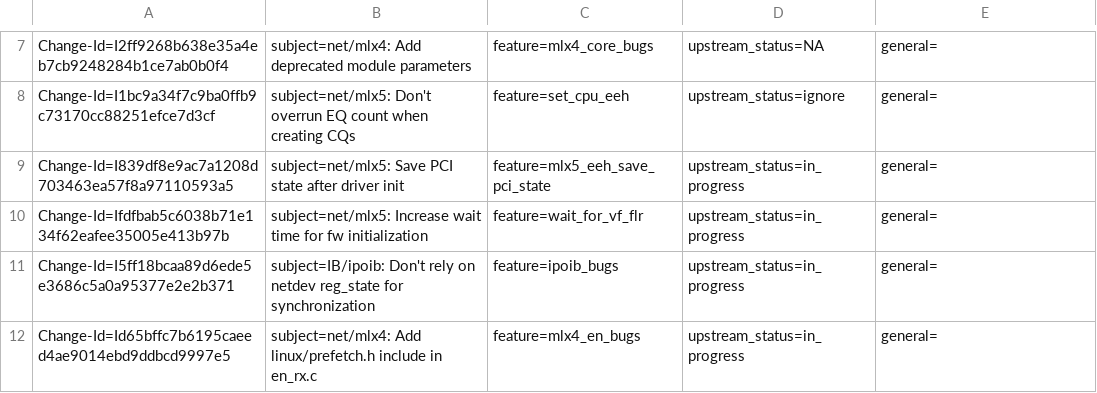
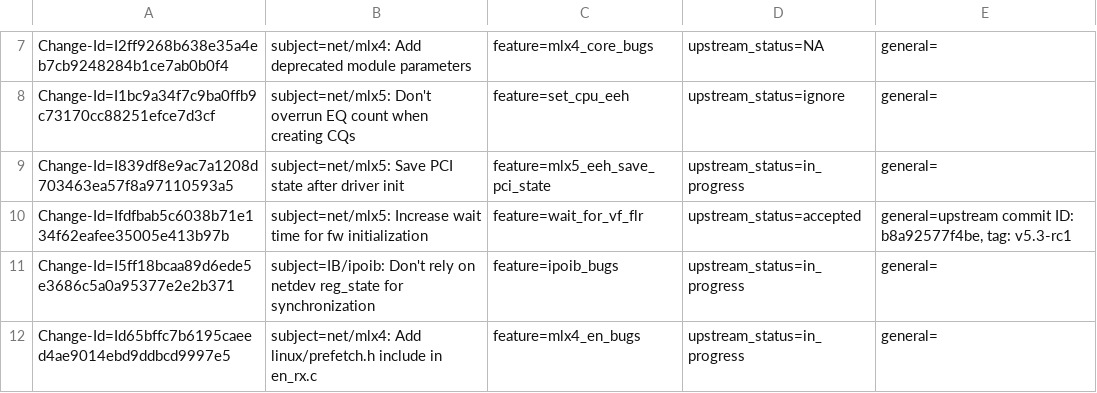
Before and after one commit to Shun-Hao/mlnx-ofa_kernel-4.6-1.0.1.1-rhel7.3, a CSV file: metadata/Daniel_Jurgens.csv, drawn as a sheet; only a part is shown, gaps mark what is left out.

```diff
--- a/metadata/Daniel_Jurgens.csv
+++ b/metadata/Daniel_Jurgens.csv
@@ -9,3 +9,3 @@ Change-Id=I1bc9a34f7c9ba0ffb9c73170cc88251efce7d3cf; subject=net/mlx5: Don't ove
 Change-Id=I839df8e9ac7a1208d703463ea57f8a97110593a5; subject=net/mlx5: Save PCI state after driver init; feature=mlx5_eeh_save_pci_state; upstream_status=in_progress; general=;
-Change-Id=Ifdfbab5c6038b71e134f62eafee35005e413b97b; subject=net/mlx5: Increase wait time for fw initialization; feature=wait_for_vf_flr; upstream_status=in_progress; general=;
+Change-Id=Ifdfbab5c6038b71e134f62eafee35005e413b97b; subject=net/mlx5: Increase wait time for fw initialization; feature=wait_for_vf_flr; upstream_status=accepted; general=upstream commit ID: b8a92577f4be, tag: v5.3-rc1;
 Change-Id=I5ff18bcaa89d6ede5e3686c5a0a95377e2e2b371; subject=IB/ipoib: Don't rely on netdev reg_state for synchronization; feature=ipoib_bugs; upstream_status=in_progress; general=;
```
Also changed, not shown: metadata/Alaa_Hleihel.csv, metadata/Bodong_Wang.csv, 1 other file.
